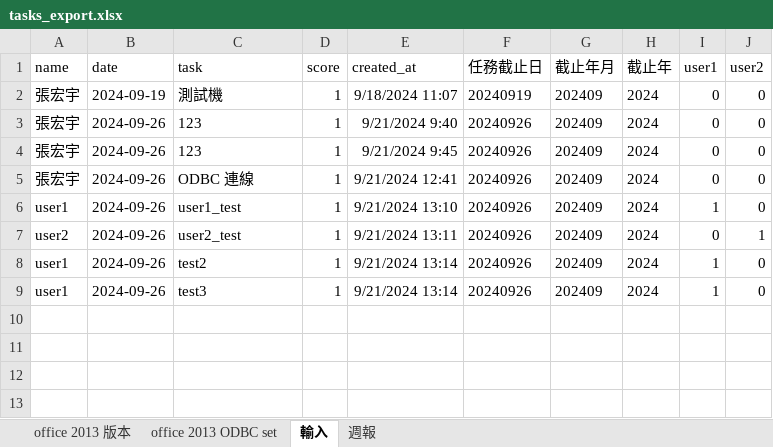
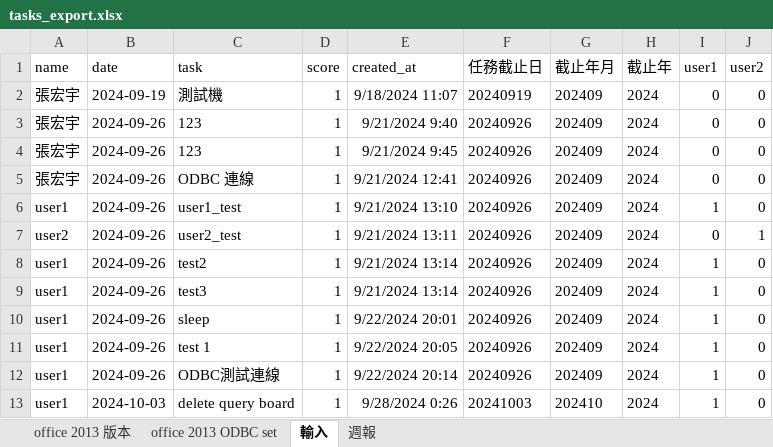
Before and after one commit to ChangBigData20220324/task-tool-with-python, an Excel workbook: tasks_export.xlsx, sheet 輸入, drawn as a sheet; values as stored, in another font and other column widths than the file's, no borders; table styles not drawn; the diff names each change by its address in the sheet, - before the commit and + after, or states it on an @@ line.

Commit message:
add task_add unit  test V1.0.0 and rename main.py

```diff
--- a/tasks_export.xlsx (sheet 輸入)
+++ b/tasks_export.xlsx (sheet 輸入)
+row 10: user1 | 2024-09-26 | sleep | 1 | 9/22/2024 20:01 | 20240926 | 202409 | 2024 | 1 | 0
+row 11: user1 | 2024-09-26 | test 1 | 1 | 9/22/2024 20:05 | 20240926 | 202409 | 2024 | 1 | 0
+row 12: user1 | 2024-09-26 | ODBC測試連線 | 1 | 9/22/2024 20:14 | 20240926 | 202409 | 2024 | 1 | 0
+row 13: user1 | 2024-10-03 | delete query board | 1 | 9/28/2024 0:26 | 20241003 | 202410 | 2024 | 1 | 0
```
Also changed, not shown: sheet 週報, 3 other files.
